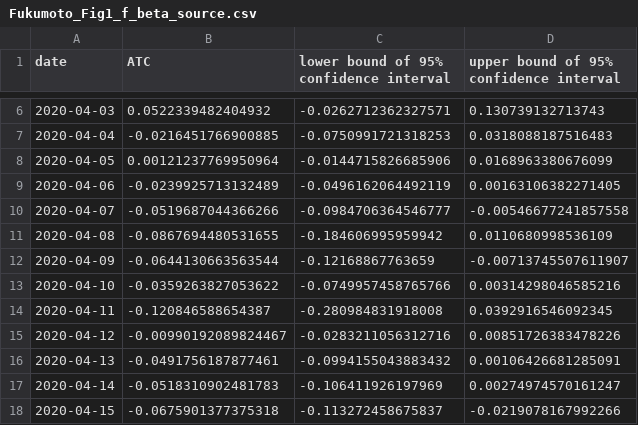
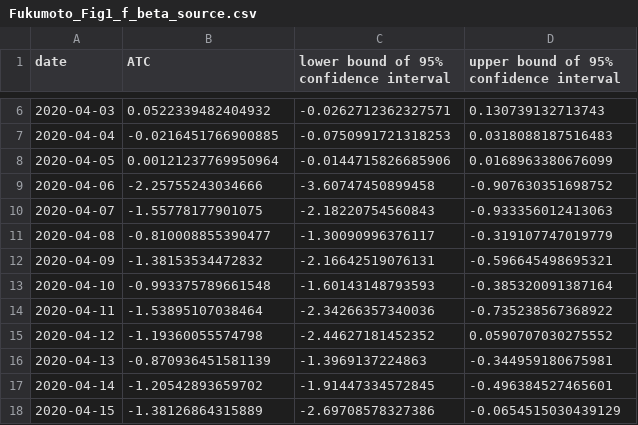
Before and after one commit to akira-endo/reanalysis_Fukumoto2021, a CSV file: output/Fukumoto_Fig1_f_beta_source.csv, drawn as a sheet; only a part is shown, gaps mark what is left out; the diff covers the shown part only.

```diff
--- a/output/Fukumoto_Fig1_f_beta_source.csv
+++ b/output/Fukumoto_Fig1_f_beta_source.csv
@@ -8,11 +8,11 @@
 "2020-04-05","0.00121237769950964","-0.0144715826685906","0.0168963380676099"
-"2020-04-06","-0.0239925713132489","-0.0496162064492119","0.00163106382271405"
-"2020-04-07","-0.0519687044366266","-0.0984706364546777","-0.00546677241857558"
-"2020-04-08","-0.0867694480531655","-0.184606995959942","0.0110680998536109"
-"2020-04-09","-0.0644130663563544","-0.12168867763659","-0.00713745507611907"
-"2020-04-10","-0.0359263827053622","-0.0749957458765766","0.00314298046585216"
-"2020-04-11","-0.120846588654387","-0.280984831918008","0.0392916546092345"
-"2020-04-12","-0.00990192089824467","-0.0283211056312716","0.00851726383478226"
-"2020-04-13","-0.0491756187877461","-0.0994155043883432","0.00106426681285091"
-"2020-04-14","-0.0518310902481783","-0.106411926197969","0.00274974570161247"
-"2020-04-15","-0.0675901377375318","-0.113272458675837","-0.0219078167992266"
+"2020-04-06","-2.25755243034666","-3.60747450899458","-0.907630351698752"
+"2020-04-07","-1.55778177901075","-2.18220754560843","-0.933356012413063"
+"2020-04-08","-0.810008855390477","-1.30090996376117","-0.319107747019779"
+"2020-04-09","-1.38153534472832","-2.16642519076131","-0.596645498695321"
+"2020-04-10","-0.993375789661548","-1.60143148793593","-0.385320091387164"
+"2020-04-11","-1.53895107038464","-2.34266357340036","-0.735238567368922"
+"2020-04-12","-1.19360055574798","-2.44627181452352","0.0590707030275552"
+"2020-04-13","-0.870936451581139","-1.3969137224863","-0.344959180675981"
+"2020-04-14","-1.20542893659702","-1.91447334572845","-0.496384527465601"
+"2020-04-15","-1.38126864315889","-2.69708578327386","-0.0654515030439129"
```
Also changed, not shown: 36 edited cells elsewhere in this file, output/Fukumoto_Fig1_e_beta_source.csv, output/Fukumoto_Fig5_a_beta_source.csv, 3 other files.
